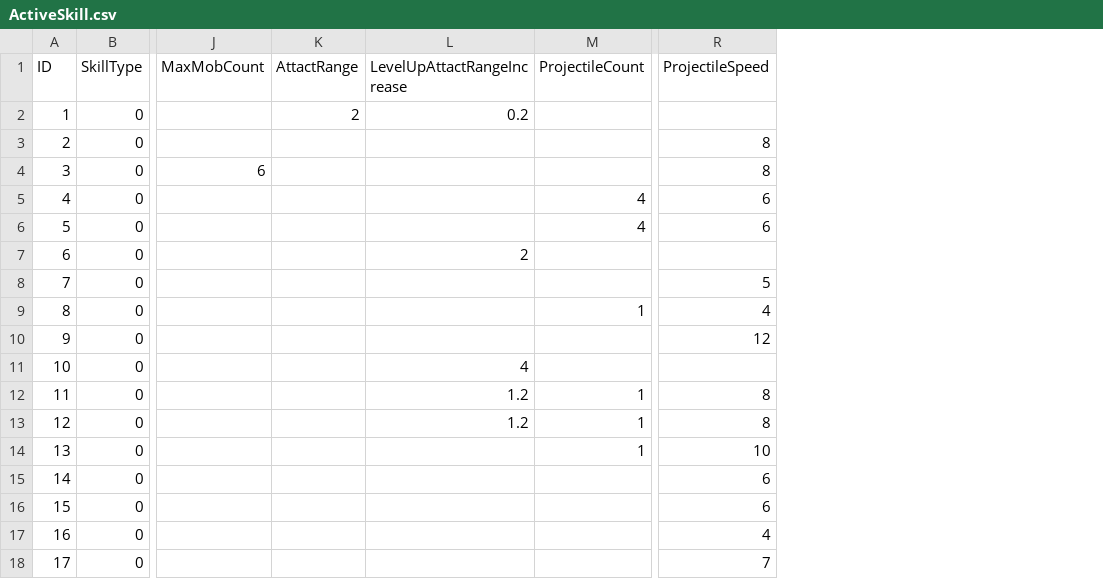
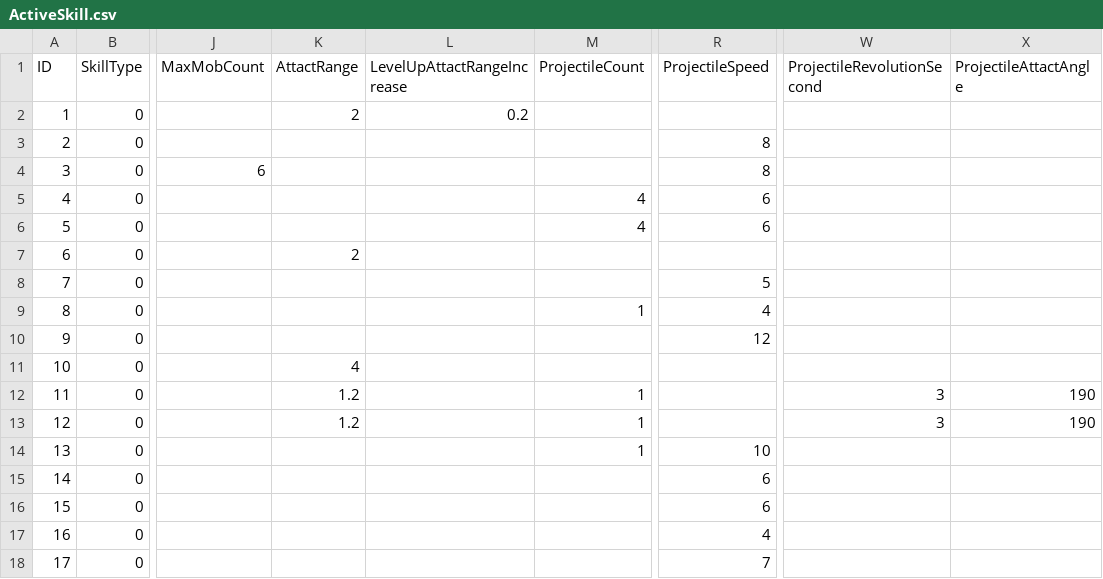
Before and after one commit to rhkrdnjswns/11MinuteHero, a CSV file: 11minuteHero_BuildProject/Assets/CSV/ActiveSkill.csv, drawn as a sheet; only a part is shown, gaps mark what is left out; the diff names each change by its address in the sheet, - before the commit and + after, or states it on an @@ line.

Commit message:
24/04/26 ver 1_13 detail 피로물든 검, 저주받은 검, 마검, 오로라, 영혼수확, 대지의 마법서, 대지파열의 공격범위 AttactRange 추가 오로라, 영혼수확, 대지의 마법서, 대지파열 ProjectileCount 제거 저주받은 검, 피로물든 검, 마검에 있는 ProjectileSpeed를 ProjectileRevolutionSecond로 변경, ProjectileAttactAngle 추가 마검 ProjectileRotationSpeed 추가하기

```diff
--- a/11minuteHero_BuildProject/Assets/CSV/ActiveSkill.csv
+++ b/11minuteHero_BuildProject/Assets/CSV/ActiveSkill.csv
+column W (ProjectileRevolutionSecond), rows 12-13: 3 | 3
+column X (ProjectileAttactAngle), rows 12-13: 190 | 190
-K7 (AttactRange): (empty)
+K7 (AttactRange): 2
-L7 (LevelUpAttactRangeIncrease): 2
+L7 (LevelUpAttactRangeIncrease): (empty)
-K11 (AttactRange): (empty)
+K11 (AttactRange): 4
-L11 (LevelUpAttactRangeIncrease): 4
+L11 (LevelUpAttactRangeIncrease): (empty)
-K12:K13 (AttactRange): (empty)
+K12:K13 (AttactRange): 1.2
-L12:L13 (LevelUpAttactRangeIncrease): 1.2
+L12:L13 (LevelUpAttactRangeIncrease): (empty)
-R12:R13 (ProjectileSpeed): 8
+R12:R13 (ProjectileSpeed): (empty)
```
Also changed, not shown: 11minuteHero_BuildProject/Assets/CSV/EvolutionSkill.csv.
